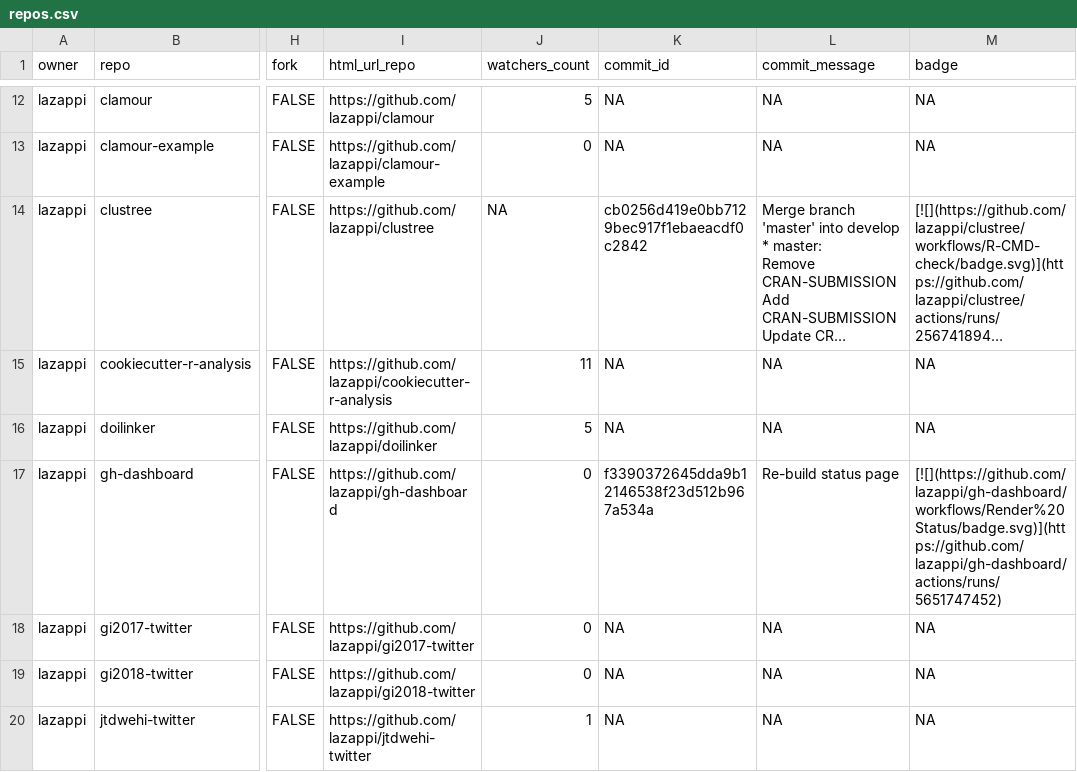
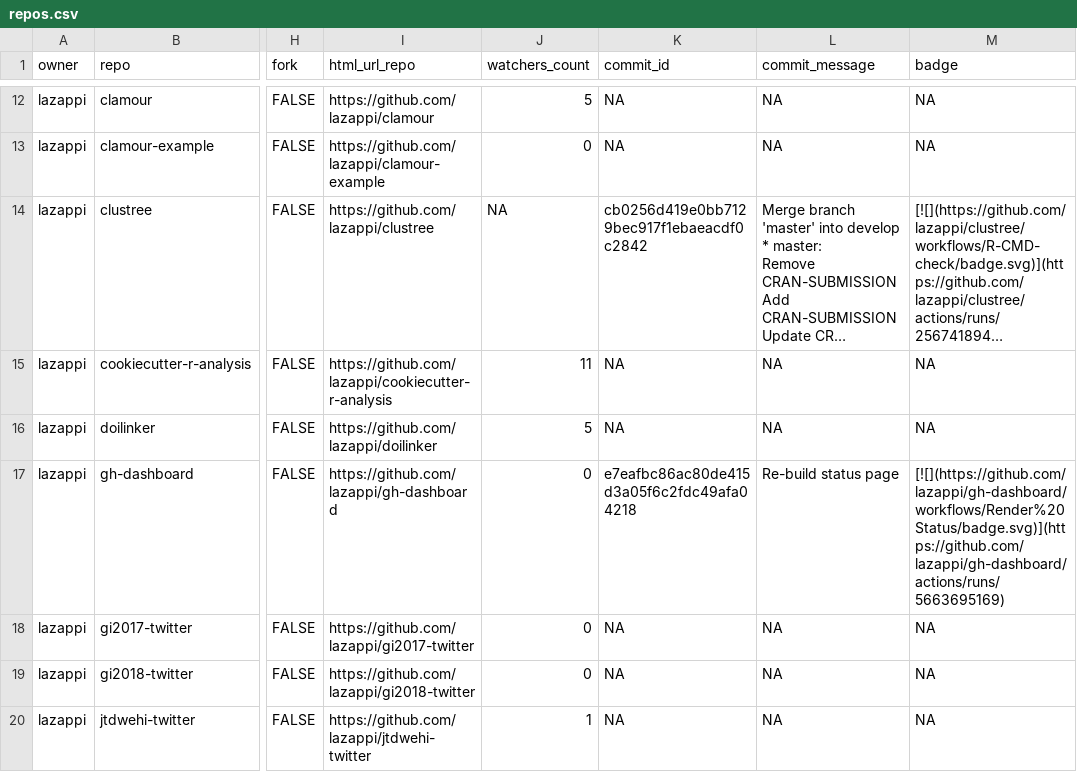
Before and after one commit to lazappi/gh-dashboard, a CSV file: repos.csv, drawn as a sheet; only a part is shown, gaps mark what is left out; long unchanged cells end in …; the diff covers the shown part only; the diff names each change by its address in the sheet, - before the commit and + after, or states it on an @@ line.

```diff
--- a/repos.csv
+++ b/repos.csv
-K17 (commit_id): f3390372645dda9b12146538f23d512b967a534a
+K17 (commit_id): e7eafbc86ac80de415d3a05f6c2fdc49afa04218
-M17 (badge): [![](https://github.com/lazappi/gh-dashboard/workflows/Render%20Status/badge.svg)](https://github.com/lazappi/gh-dashboard/actions/runs/5651747452)
+M17 (badge): [![](https://github.com/lazappi/gh-dashboard/workflows/Render%20Status/badge.svg)](https://github.com/lazappi/gh-dashboard/actions/runs/5663695169)
```
Also changed, not shown: 11 edited cells elsewhere in this file, 1 other file.
